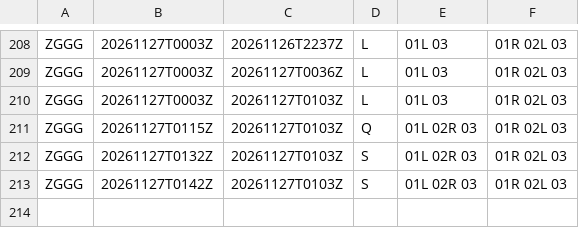
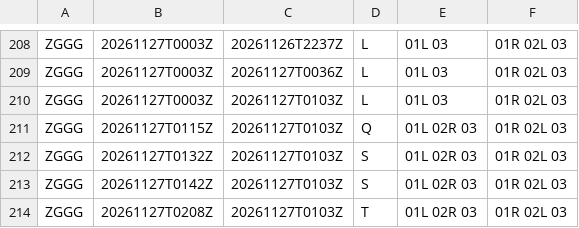
Before and after one commit to honghebincsg/pegasus-fid-gist, a CSV file: atis-history/ZGGG/2026-11.csv, drawn as a sheet; only a part is shown, gaps mark what is left out; the diff names each change by its address in the sheet, - before the commit and + after, or states it on an @@ line.

```diff
--- a/atis-history/ZGGG/2026-11.csv
+++ b/atis-history/ZGGG/2026-11.csv
+row 214: ZGGG | 20261127T0208Z | 20261127T0103Z | T | 01L 02R 03 | 01R 02L 03
```
Also changed, not shown: atis-history/KORD/2026-11.csv, 1 other file.
